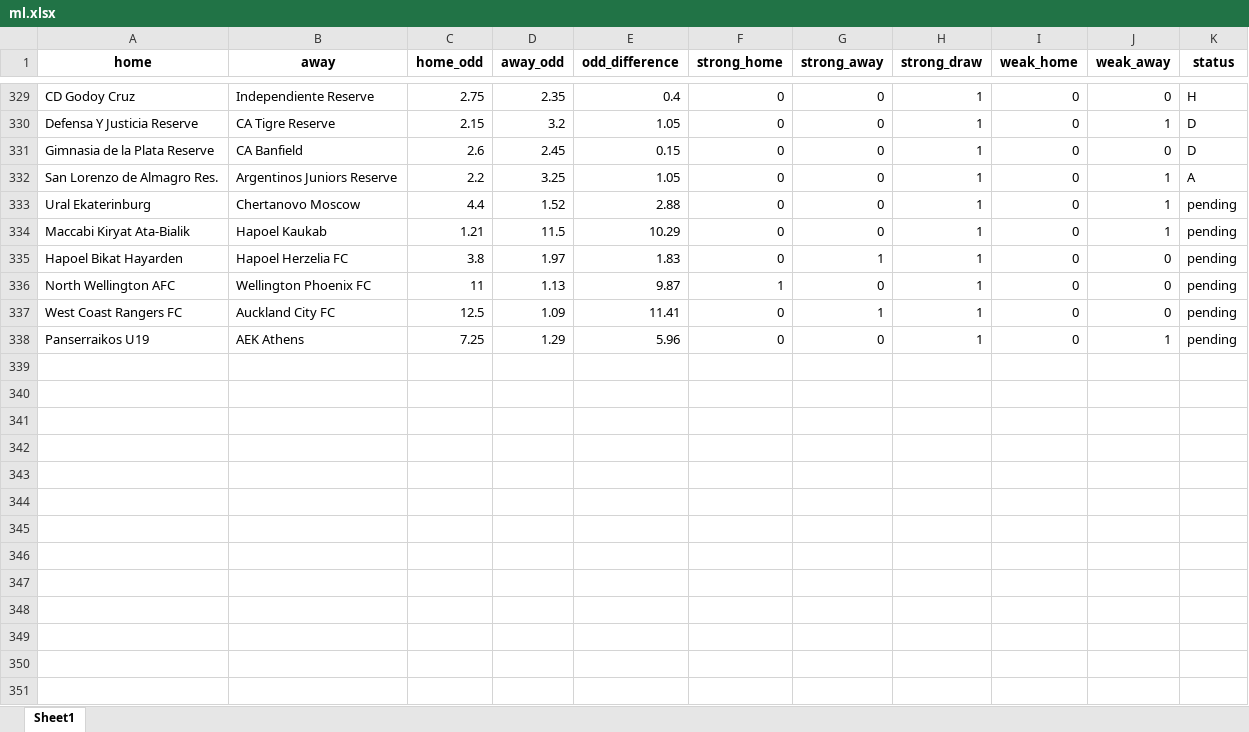
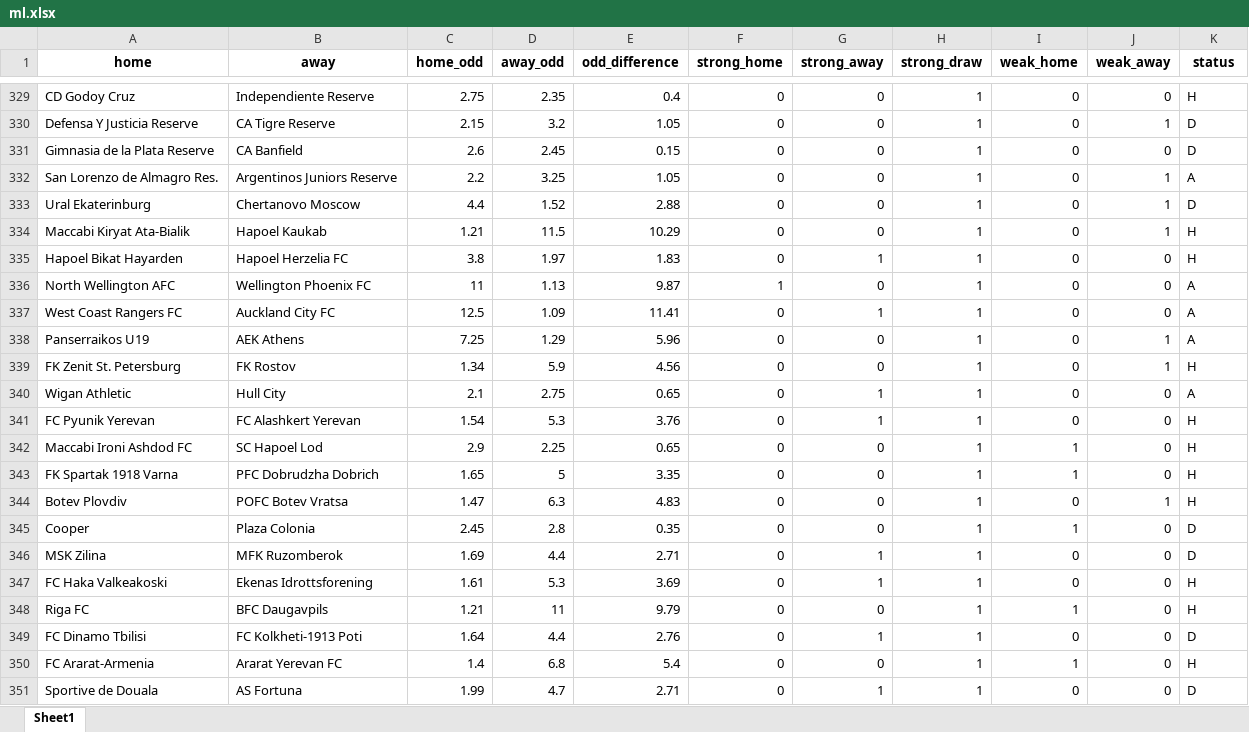
Before and after one commit to jbadonai/betting-predictions, an Excel workbook: ml.xlsx, sheet Sheet1, drawn as a sheet; only a part is shown, gaps mark what is left out; values as stored, in another font and other column widths than the file's, no borders; the diff covers the shown part only; the diff names each change by its address in the sheet, - before the commit and + after, or states it on an @@ line.

```diff
--- a/ml.xlsx (sheet Sheet1)
+++ b/ml.xlsx (sheet Sheet1)
-K333 (status): pending
+K333 (status): D
-K334:K335 (status): pending
+K334:K335 (status): H
-K336:K338 (status): pending
+K336:K338 (status): A
+row 339: FK Zenit St. Petersburg | FK Rostov | 1.34 | 5.9 | 4.56 | 0 | 0 | 1 | 0 | 1 | H
+row 340: Wigan Athletic | Hull City | 2.1 | 2.75 | 0.65 | 0 | 1 | 1 | 0 | 0 | A
+row 341: FC Pyunik Yerevan | FC Alashkert Yerevan | 1.54 | 5.3 | 3.76 | 0 | 1 | 1 | 0 | 0 | H
+row 342: Maccabi Ironi Ashdod FC | SC Hapoel Lod | 2.9 | 2.25 | 0.65 | 0 | 0 | 1 | 1 | 0 | H
+row 343: FK Spartak 1918 Varna | PFC Dobrudzha Dobrich | 1.65 | 5 | 3.35 | 0 | 0 | 1 | 1 | 0 | H
+row 344: Botev Plovdiv | POFC Botev Vratsa | 1.47 | 6.3 | 4.83 | 0 | 0 | 1 | 0 | 1 | H
+row 345: Cooper | Plaza Colonia | 2.45 | 2.8 | 0.35 | 0 | 0 | 1 | 1 | 0 | D
+row 346: MSK Zilina | MFK Ruzomberok | 1.69 | 4.4 | 2.71 | 0 | 1 | 1 | 0 | 0 | D
+row 347: FC Haka Valkeakoski | Ekenas Idrottsforening | 1.61 | 5.3 | 3.69 | 0 | 1 | 1 | 0 | 0 | H
+row 348: Riga FC | BFC Daugavpils | 1.21 | 11 | 9.79 | 0 | 0 | 1 | 1 | 0 | H
+row 349: FC Dinamo Tbilisi | FC Kolkheti-1913 Poti | 1.64 | 4.4 | 2.76 | 0 | 1 | 1 | 0 | 0 | D
+row 350: FC Ararat-Armenia | Ararat Yerevan FC | 1.4 | 6.8 | 5.4 | 0 | 0 | 1 | 1 | 0 | H
+row 351: Sportive de Douala | AS Fortuna | 1.99 | 4.7 | 2.71 | 0 | 1 | 1 | 0 | 0 | D
```
Also changed, not shown: 35 added rows elsewhere in this sheet, datafile.xlsx, 12 other files.
